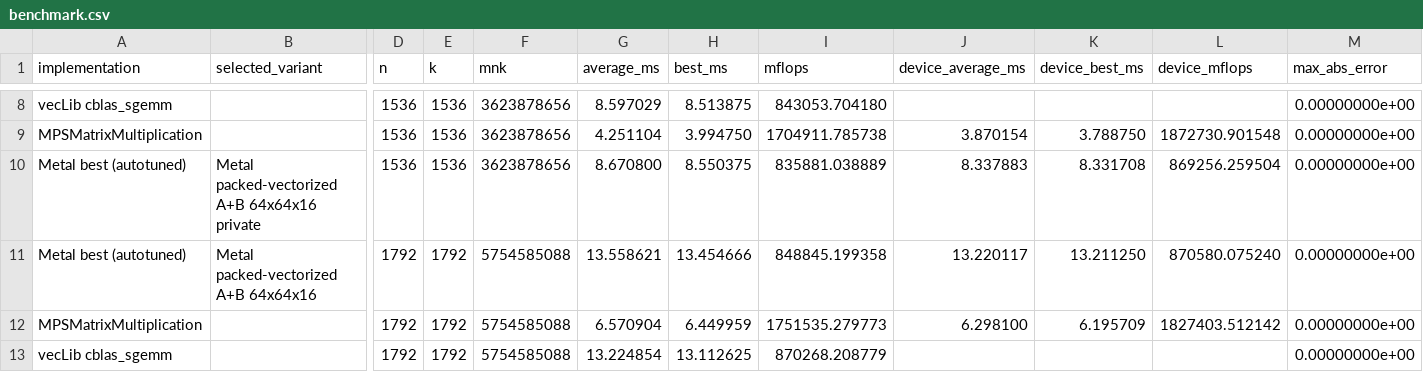
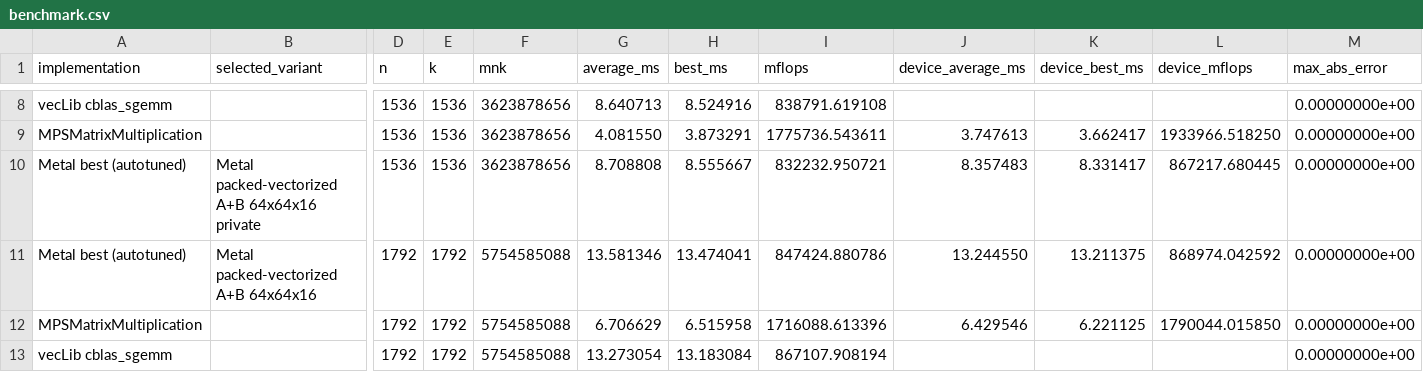
Before and after one commit to flaneur2020/flaneur2020.github.io, a CSV file: exercises/gemm-tiled/benchmark.csv, drawn as a sheet; only a part is shown, gaps mark what is left out; the diff covers the shown part only; the diff names each change by its address in the sheet, - before the commit and + after, or states it on an @@ line.

```diff
--- a/exercises/gemm-tiled/benchmark.csv
+++ b/exercises/gemm-tiled/benchmark.csv
-G8 (average_ms): 8.597029
+G8 (average_ms): 8.640713
-H8 (best_ms): 8.513875
+H8 (best_ms): 8.524916
-I8 (mflops): 843053.704180
+I8 (mflops): 838791.619108
-G9 (average_ms): 4.251104
+G9 (average_ms): 4.081550
-H9 (best_ms): 3.994750
+H9 (best_ms): 3.873291
-I9 (mflops): 1704911.785738
+I9 (mflops): 1775736.543611
-J9 (device_average_ms): 3.870154
+J9 (device_average_ms): 3.747613
-K9 (device_best_ms): 3.788750
+K9 (device_best_ms): 3.662417
-L9 (device_mflops): 1872730.901548
+L9 (device_mflops): 1933966.518250
-G10 (average_ms): 8.670800
+G10 (average_ms): 8.708808
-H10 (best_ms): 8.550375
+H10 (best_ms): 8.555667
-I10 (mflops): 835881.038889
+I10 (mflops): 832232.950721
-J10 (device_average_ms): 8.337883
+J10 (device_average_ms): 8.357483
-K10 (device_best_ms): 8.331708
+K10 (device_best_ms): 8.331417
-L10 (device_mflops): 869256.259504
+L10 (device_mflops): 867217.680445
-G11 (average_ms): 13.558621
+G11 (average_ms): 13.581346
-H11 (best_ms): 13.454666
+H11 (best_ms): 13.474041
-I11 (mflops): 848845.199358
+I11 (mflops): 847424.880786
-J11 (device_average_ms): 13.220117
+J11 (device_average_ms): 13.244550
-K11 (device_best_ms): 13.211250
+K11 (device_best_ms): 13.211375
-L11 (device_mflops): 870580.075240
+L11 (device_mflops): 868974.042592
-G12 (average_ms): 6.570904
+G12 (average_ms): 6.706629
-H12 (best_ms): 6.449959
+H12 (best_ms): 6.515958
-I12 (mflops): 1751535.279773
+I12 (mflops): 1716088.613396
-J12 (device_average_ms): 6.298100
+J12 (device_average_ms): 6.429546
-K12 (device_best_ms): 6.195709
+K12 (device_best_ms): 6.221125
-L12 (device_mflops): 1827403.512142
+L12 (device_mflops): 1790044.015850
-G13 (average_ms): 13.224854
+G13 (average_ms): 13.273054
-H13 (best_ms): 13.112625
+H13 (best_ms): 13.183084
-I13 (mflops): 870268.208779
+I13 (mflops): 867107.908194
```
Also changed, not shown: 48 edited cells elsewhere in this file, 10 other files.
